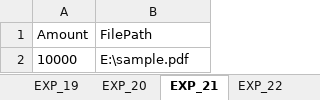
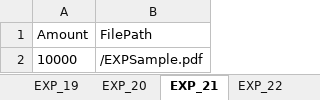
Before and after one commit to qashack/numberz, an Excel workbook: data/Expense_data.xlsx, sheet EXP_21, drawn as a sheet; values as stored, in another font and other column widths than the file's, no borders; the diff names each change by its address in the sheet, - before the commit and + after, or states it on an @@ line.

```diff
--- a/data/Expense_data.xlsx (sheet EXP_21)
+++ b/data/Expense_data.xlsx (sheet EXP_21)
-B2 (FilePath): E:\sample.pdf
+B2 (FilePath): /EXPSample.pdf
```
Also changed, not shown: data/Invoice_data.xlsx, 15 other files.
